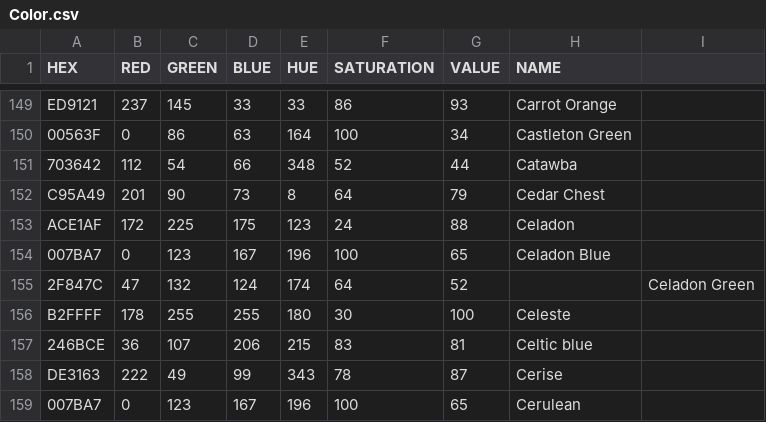
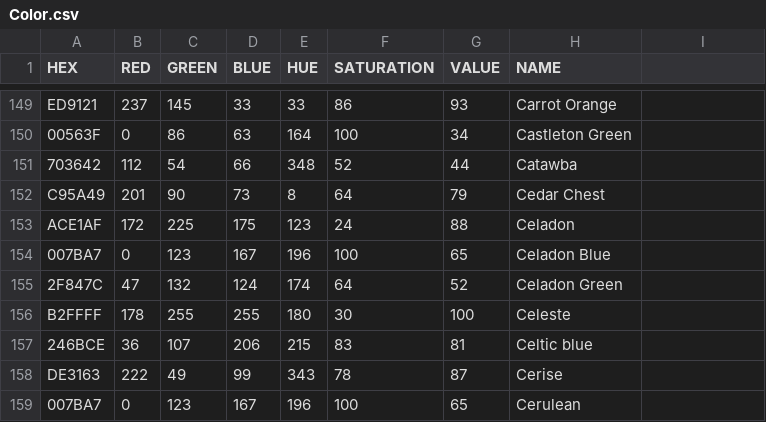
Before and after one commit to dusten/Project_Ideas, a CSV file: Color.csv, drawn as a sheet; only a part is shown, gaps mark what is left out.

Commit message:
Update Color.csv

```diff
--- a/Color.csv
+++ b/Color.csv
@@ -154,3 +154,3 @@ ACE1AF,172,225,175,123,24 ,88 ,"Celadon"
 007BA7,0 ,123,167,196,100,65 ,"Celadon Blue"
-2F847C,47 ,132,124,174,64 ,52 ,,"Celadon Green"
+2F847C,47 ,132,124,174,64 ,52 ,"Celadon Green"
 B2FFFF,178,255,255,180,30 ,100,"Celeste"
```
